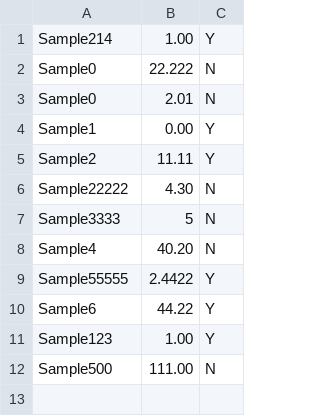
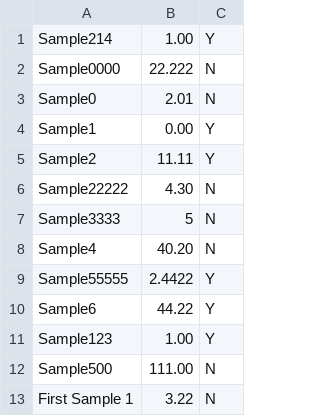
Before and after one commit to GregZly/Flatfile_ed, a CSV file: test.csv, drawn as a sheet.

```diff
--- a/test.csv
+++ b/test.csv
@@ -1,3 +1,3 @@
 "Sample214","1.00","Y"
-"Sample0","22.222","N"
+"Sample0000","22.222","N"
 "Sample0","2.01","N"
@@ -12 +12,2 @@
 "Sample500","111.00","N"
+"First Sample 1","3.22","N"
```
Also changed, not shown: 10 other files.
